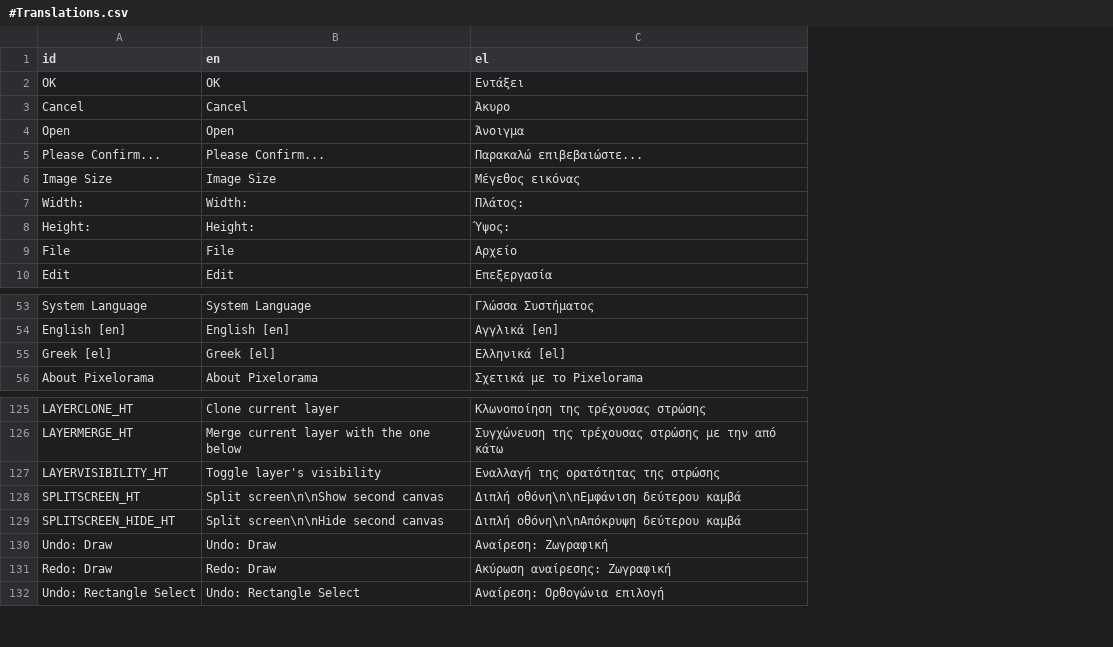
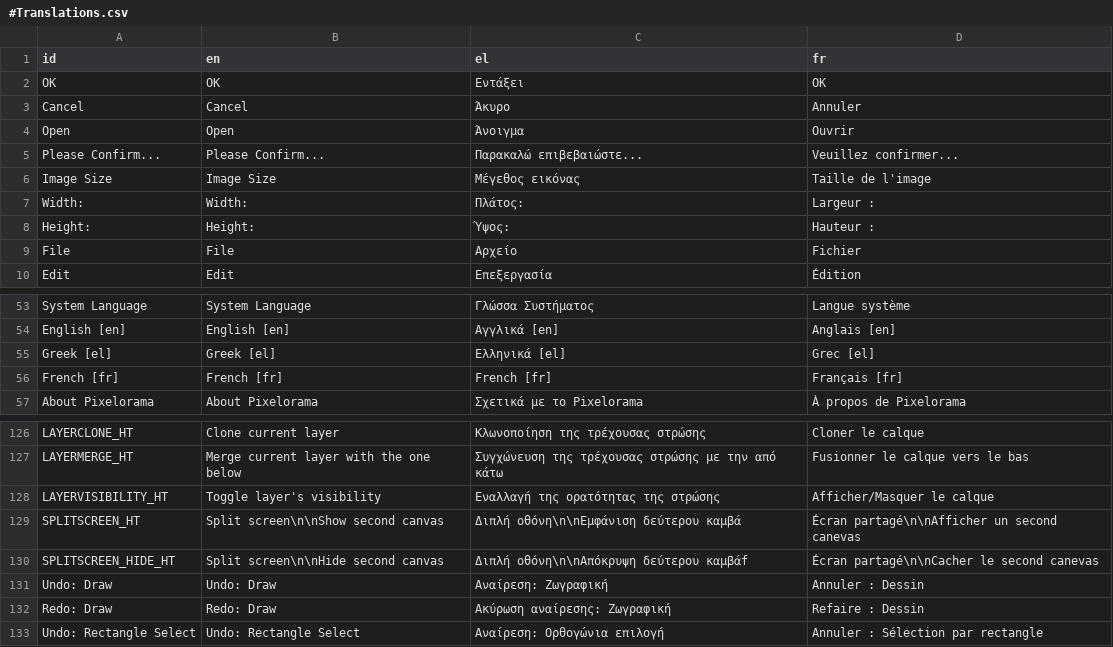
Before and after one commit to Orama-Interactive/Pixelorama, a CSV file: Translations/#Translations.csv, drawn as a sheet; only a part is shown, gaps mark what is left out; addresses are those after the commit; the diff names each change by its address in the sheet, - before the commit and + after, or states it on an @@ line.

Commit message:
Add French localization

```diff
--- a/Translations/#Translations.csv
+++ b/Translations/#Translations.csv
+column D (fr), rows 2-10: OK | Annuler | Ouvrir | Veuillez confirmer... | Taille de l'image | Largeur : | Hauteur : | Fichier | Édition; rows 53-55: Langue système | Anglais [en] | Grec [el]; row 57: À propos de Pixelorama; rows 126-133: Cloner le calque | Fusionner le calque vers le bas | Afficher/Masquer le calque | Écran partagé\n\nAfficher un second canevas | Écran partagé\n\nCacher le second canevas | Annuler : Dessin | Refaire : Dessin | Annuler : Sélection par rectangle
+row 56: French [fr] | French [fr] | French [fr] | Français [fr]
-C130 (el): Διπλή οθόνη\n\nΑπόκρυψη δεύτερου καμβά
+C130 (el): Διπλή οθόνη\n\nΑπόκρυψη δεύτερου καμβάf
```
Also changed, not shown: 6 other files.
